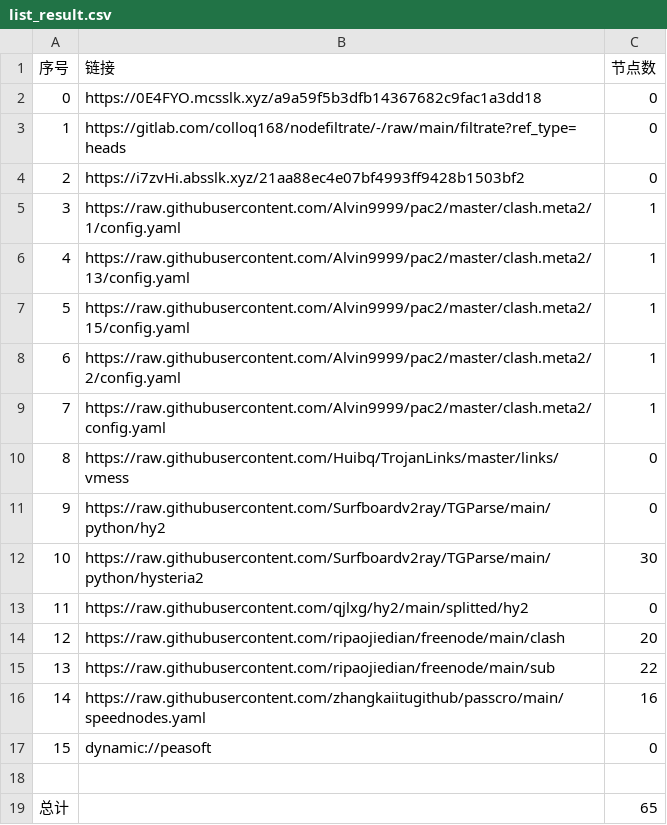
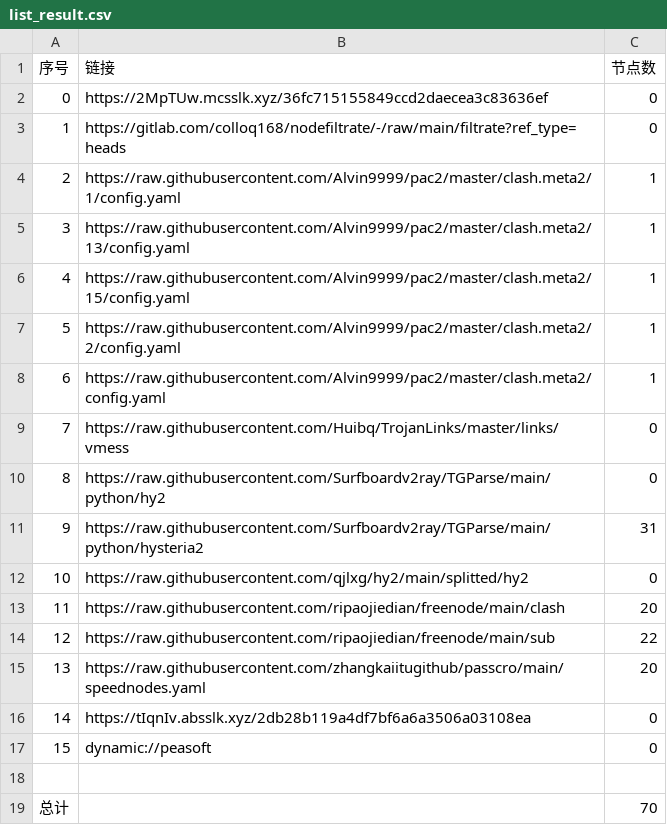
Before and after one commit to akflytiger/AutoMergePublicNodes, a CSV file: list_result.csv, drawn as a sheet; removed rows and columns are numbered as before the commit, all else as after; the diff names each change by its address in the sheet, - before the commit and + after, or states it on an @@ line.

```diff
--- a/list_result.csv
+++ b/list_result.csv
-B2 (链接): https://0E4FYO.mcsslk.xyz/a9a59f5b3dfb14367682c9fac1a3dd18
+B2 (链接): https://2MpTUw.mcsslk.xyz/36fc715155849ccd2daecea3c83636ef
-row 4: 2 | https://i7zvHi.absslk.xyz/21aa88ec4e07bf4993ff9428b1503bf2 | 0
@@ column A (序号) renumbered between rows 4 and 15 @@
-C11 (节点数): 30
+C11 (节点数): 31
-C15 (节点数): 16
+C15 (节点数): 20
+row 16: 14 | https://tIqnIv.absslk.xyz/2db28b119a4df7bf6a6a3506a03108ea | 0
-C19 (节点数): 65
+C19 (节点数): 70
```
Also changed, not shown: 21 other files.
